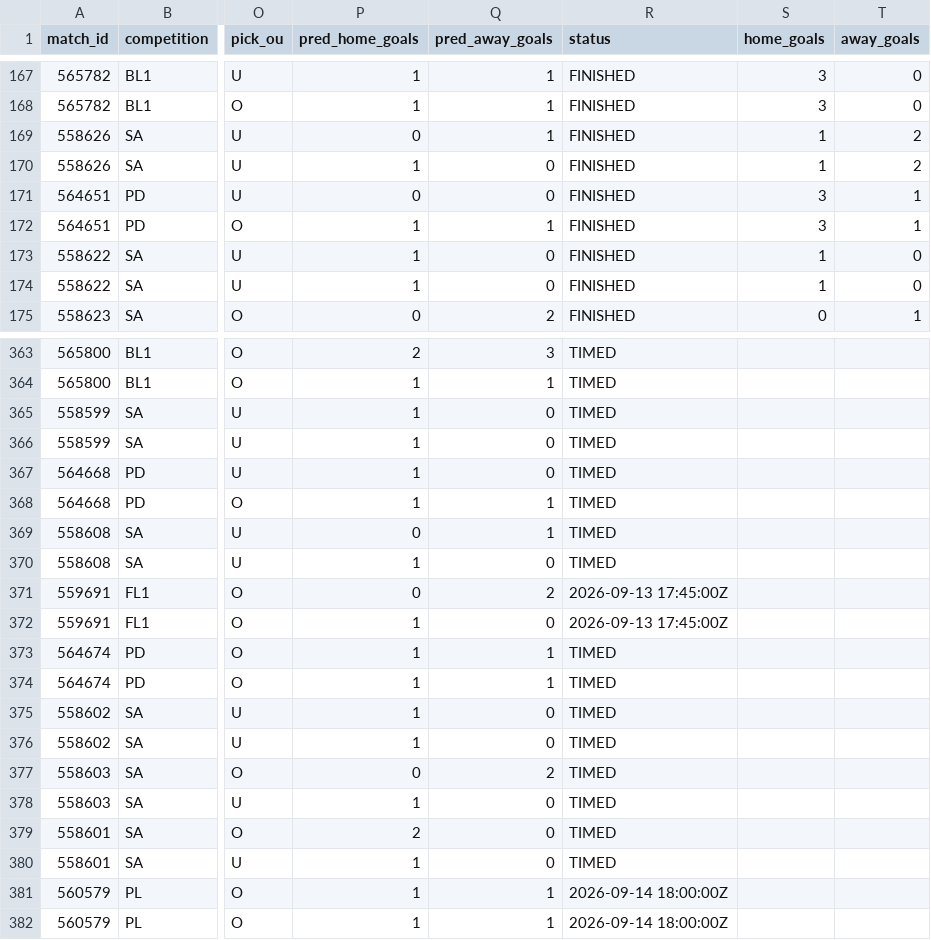
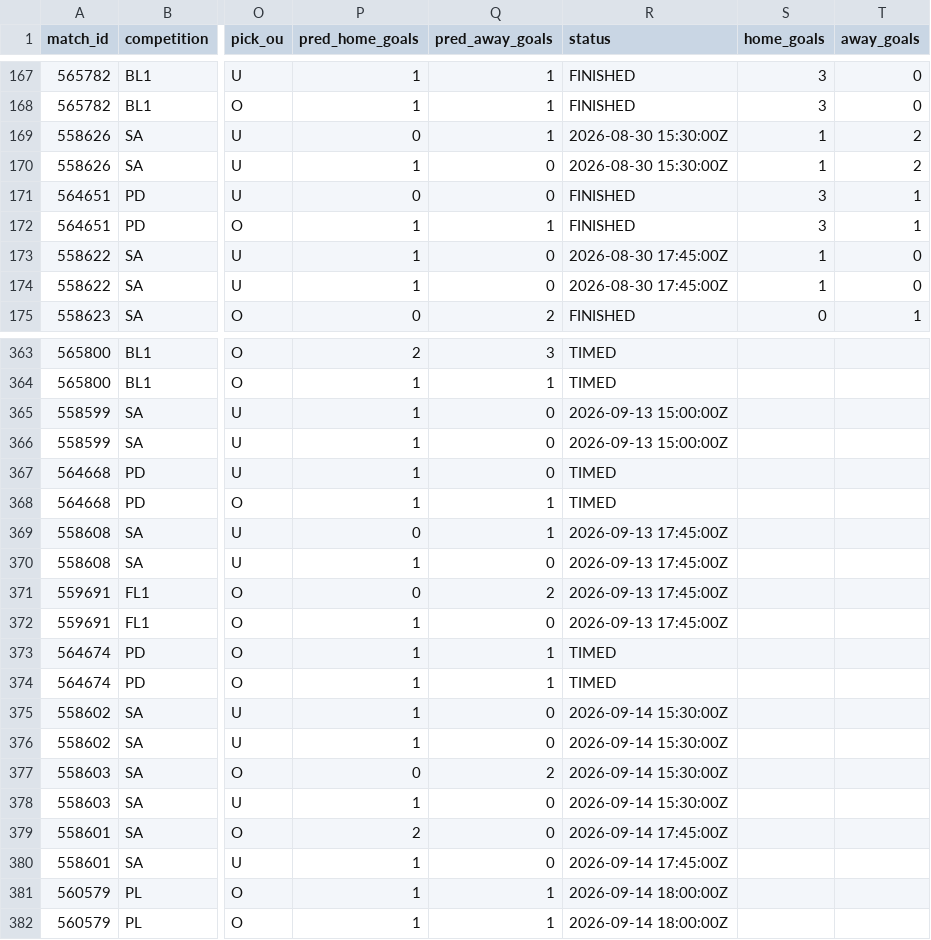
Before and after one commit to isaacruedabiota/FOOTBALL-PREDICTOR, a CSV file: track_record/track_record.csv, drawn as a sheet; only a part is shown, gaps mark what is left out; the diff covers the shown part only; the diff names each change by its address in the sheet, - before the commit and + after, or states it on an @@ line.

```diff
--- a/track_record/track_record.csv
+++ b/track_record/track_record.csv
-R169:R170 (status): FINISHED
+R169:R170 (status): 2026-08-30 15:30:00Z
-R173:R174 (status): FINISHED
+R173:R174 (status): 2026-08-30 17:45:00Z
-R365:R366 (status): TIMED
+R365:R366 (status): 2026-09-13 15:00:00Z
-R369:R370 (status): TIMED
+R369:R370 (status): 2026-09-13 17:45:00Z
-R375:R378 (status): TIMED
+R375:R378 (status): 2026-09-14 15:30:00Z
-R379:R380 (status): TIMED
+R379:R380 (status): 2026-09-14 17:45:00Z
```
Also changed, not shown: 92 edited cells elsewhere in this file, 1 other file.
